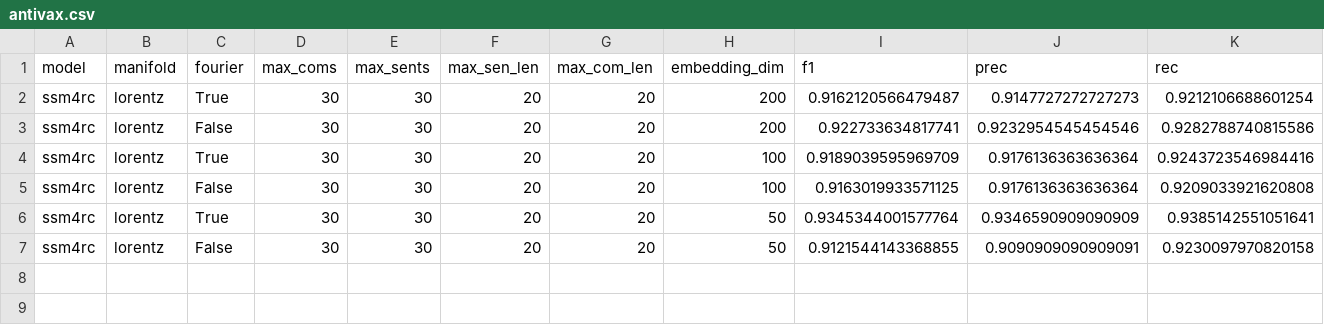
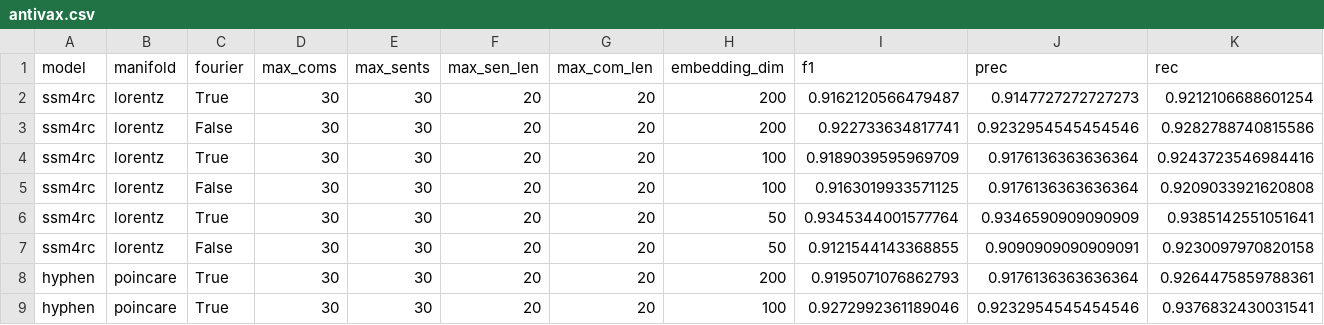
Before and after one commit to hchautran/Hyphen, a CSV file: results/antivax.csv, drawn as a sheet; only a part is shown; rows hold the shown columns only; the diff names each change by its address in the sheet, - before the commit and + after, or states it on an @@ line.

```diff
--- a/results/antivax.csv
+++ b/results/antivax.csv
+row 8: hyphen | poincare | True | 30 | 30 | 20 | 20 | 200 | 0.9195071076862793 | 0.9176136363636364 | 0.9264475859788361
+row 9: hyphen | poincare | True | 30 | 30 | 20 | 20 | 100 | 0.9272992361189046 | 0.9232954545454546 | 0.9376832430031541
```
Also changed, not shown: results/figlang_twitter.csv, results/pheme.csv, 5 other files.
